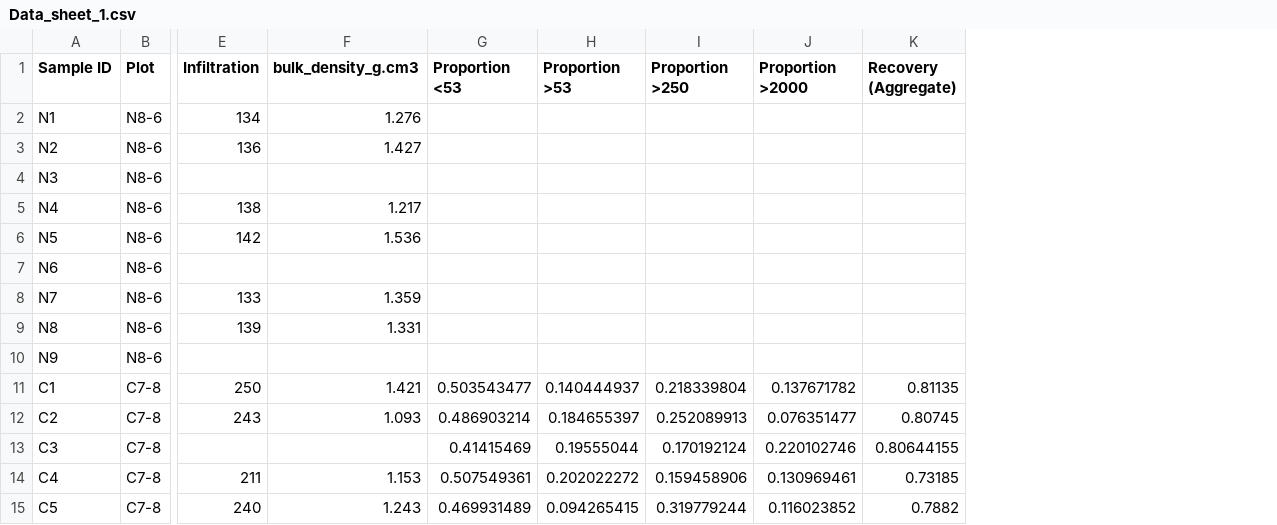
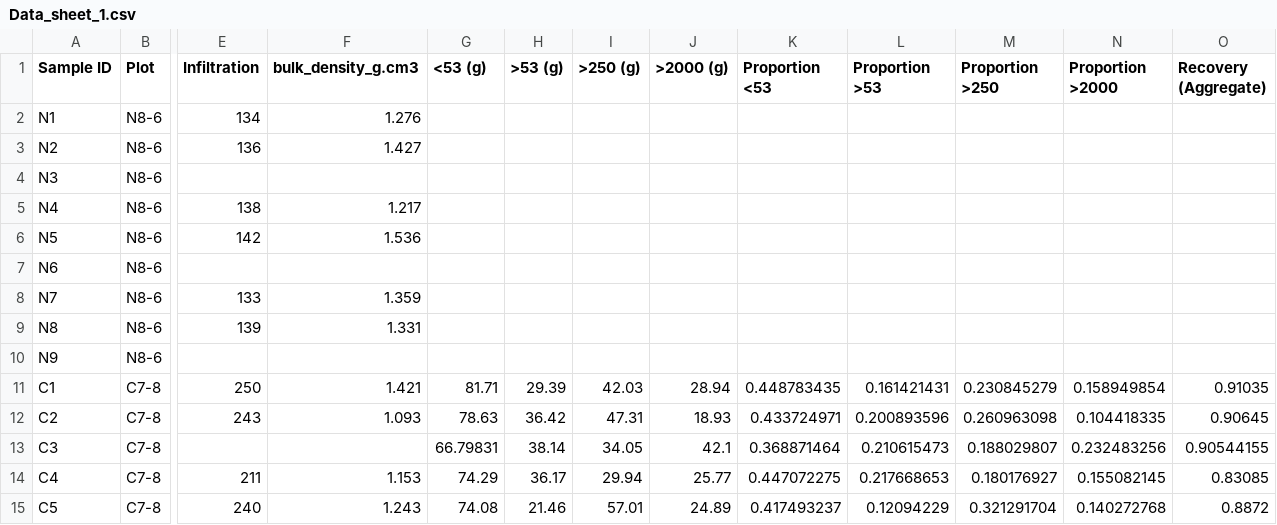
Before and after one commit to Cameron505/CUE-UCD, a CSV file: Data/Data_sheet_1.csv, drawn as a sheet; only a part is shown, gaps mark what is left out; addresses are those after the commit; the diff covers the shown part only; the diff names each change by its address in the sheet, - before the commit and + after, or states it on an @@ line.

```diff
--- a/Data/Data_sheet_1.csv
+++ b/Data/Data_sheet_1.csv
+column G (<53 (g)), rows 11-15: 81.71 | 78.63 | 66.79831 | 74.29 | 74.08
+column H (>53 (g)), rows 11-15: 29.39 | 36.42 | 38.14 | 36.17 | 21.46
+column I (>250 (g)), rows 11-15: 42.03 | 47.31 | 34.05 | 29.94 | 57.01
+column J (>2000 (g)), rows 11-15: 28.94 | 18.93 | 42.1 | 25.77 | 24.89
-K11 (Proportion <53): 0.503543477
+K11 (Proportion <53): 0.448783435
-L11 (Proportion >53): 0.140444937
+L11 (Proportion >53): 0.161421431
-M11 (Proportion >250): 0.218339804
+M11 (Proportion >250): 0.230845279
-N11 (Proportion >2000): 0.137671782
+N11 (Proportion >2000): 0.158949854
-O11 (Recovery (Aggregate)): 0.81135
+O11 (Recovery (Aggregate)): 0.91035
-K12 (Proportion <53): 0.486903214
+K12 (Proportion <53): 0.433724971
-L12 (Proportion >53): 0.184655397
+L12 (Proportion >53): 0.200893596
-M12 (Proportion >250): 0.252089913
+M12 (Proportion >250): 0.260963098
-N12 (Proportion >2000): 0.076351477
+N12 (Proportion >2000): 0.104418335
-O12 (Recovery (Aggregate)): 0.80745
+O12 (Recovery (Aggregate)): 0.90645
-K13 (Proportion <53): 0.41415469
+K13 (Proportion <53): 0.368871464
-L13 (Proportion >53): 0.19555044
+L13 (Proportion >53): 0.210615473
-M13 (Proportion >250): 0.170192124
+M13 (Proportion >250): 0.188029807
-N13 (Proportion >2000): 0.220102746
+N13 (Proportion >2000): 0.232483256
-O13 (Recovery (Aggregate)): 0.80644155
+O13 (Recovery (Aggregate)): 0.90544155
-K14 (Proportion <53): 0.507549361
+K14 (Proportion <53): 0.447072275
-L14 (Proportion >53): 0.202022272
+L14 (Proportion >53): 0.217668653
-M14 (Proportion >250): 0.159458906
+M14 (Proportion >250): 0.180176927
-N14 (Proportion >2000): 0.130969461
+N14 (Proportion >2000): 0.155082145
-O14 (Recovery (Aggregate)): 0.73185
+O14 (Recovery (Aggregate)): 0.83085
-K15 (Proportion <53): 0.469931489
+K15 (Proportion <53): 0.417493237
-L15 (Proportion >53): 0.094265415
+L15 (Proportion >53): 0.12094229
-M15 (Proportion >250): 0.319779244
+M15 (Proportion >250): 0.321291704
-N15 (Proportion >2000): 0.116023852
+N15 (Proportion >2000): 0.140272768
-O15 (Recovery (Aggregate)): 0.7882
+O15 (Recovery (Aggregate)): 0.8872
```
Also changed, not shown: 65 edited cells elsewhere in this file, Data/Data_sheet_1_old.csv, Data/Water holding capacity.csv, 11 other files.
